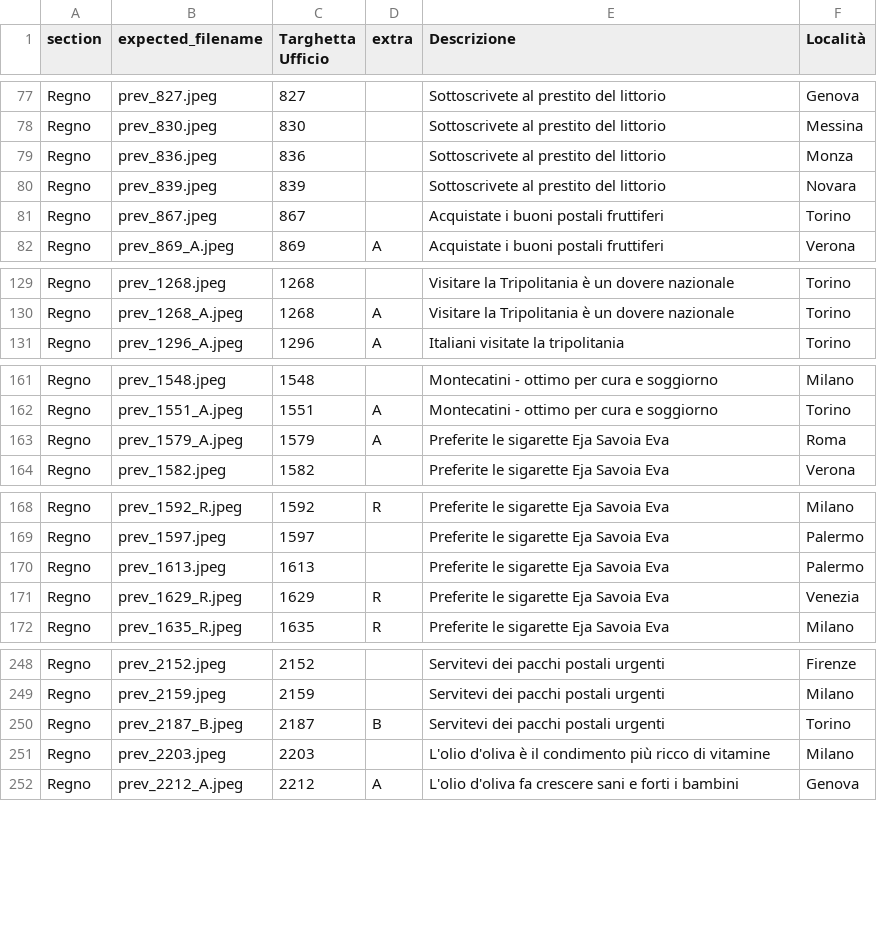
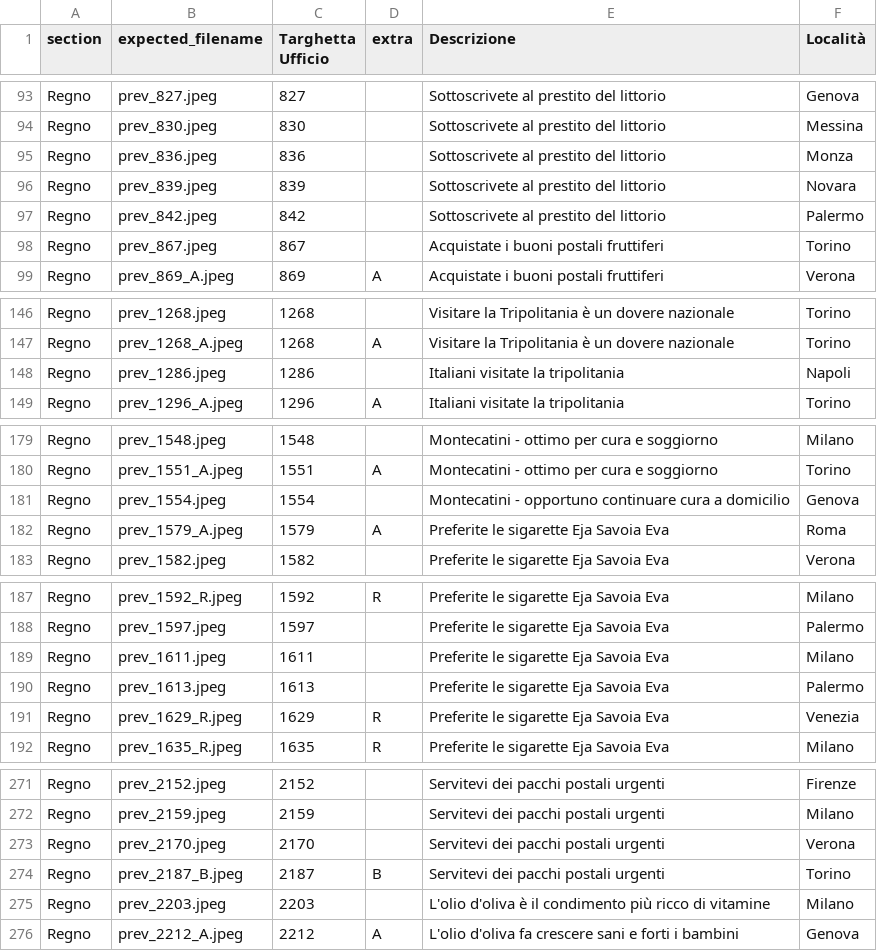
Before and after one commit to francyphil/francyphil.github.io, a CSV file: missing_images.csv, drawn as a sheet; only a part is shown, gaps mark what is left out; the diff covers the shown part only; the diff names each change by its address in the sheet, - before the commit and + after, or states it on an @@ line.

```diff
--- a/missing_images.csv
+++ b/missing_images.csv
+row 97: Regno | prev_842.jpeg | 842 |  | Sottoscrivete al prestito del littorio | Palermo
+row 148: Regno | prev_1286.jpeg | 1286 |  | Italiani visitate la tripolitania | Napoli
+row 181: Regno | prev_1554.jpeg | 1554 |  | Montecatini - opportuno continuare cura a domicilio | Genova
+row 189: Regno | prev_1611.jpeg | 1611 |  | Preferite le sigarette Eja Savoia Eva | Milano
+row 273: Regno | prev_2170.jpeg | 2170 |  | Servitevi dei pacchi postali urgenti | Verona
```
Also changed, not shown: 27 added rows elsewhere in this file, 1 other file.
